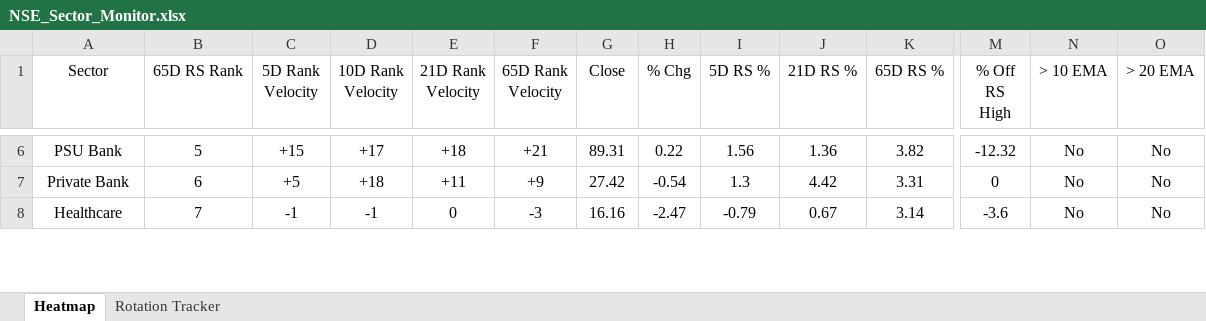
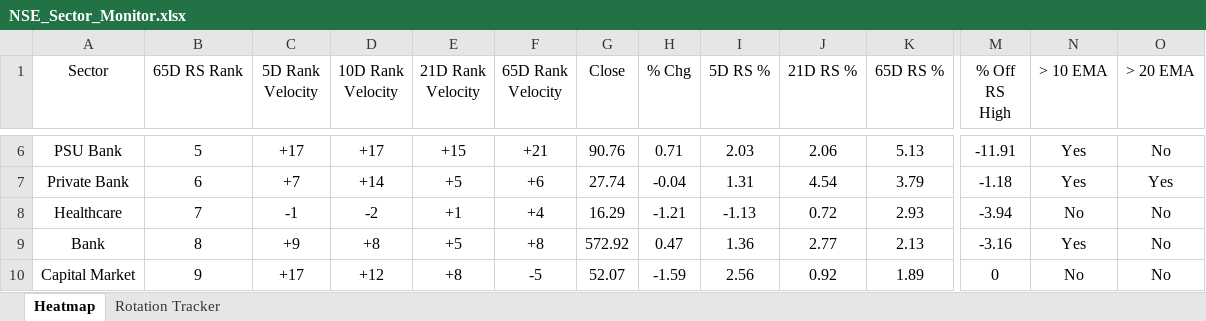
Before and after one commit to chethanshivaraju94-netizen/nse-market-monitor, an Excel workbook: NSE_Sector_Monitor.xlsx, sheet Heatmap, drawn as a sheet; only a part is shown, gaps mark what is left out; values as stored, in another font and other column widths than the file's, no borders; conditional formats not drawn; rows hold the shown columns only; the diff covers the shown part only; the diff names each change by its address in the sheet, - before the commit and + after, or states it on an @@ line.

```diff
--- a/NSE_Sector_Monitor.xlsx (sheet Heatmap)
+++ b/NSE_Sector_Monitor.xlsx (sheet Heatmap)
-C6 (5D Rank Velocity): +15
+C6 (5D Rank Velocity): +17
-E6 (21D Rank Velocity): +18
+E6 (21D Rank Velocity): +15
-G6 (Close): 89.31
+G6 (Close): 90.76
-H6 (% Chg): 0.22
+H6 (% Chg): 0.71
-I6 (5D RS %): 1.56
+I6 (5D RS %): 2.03
-J6 (21D RS %): 1.36
+J6 (21D RS %): 2.06
-K6 (65D RS %): 3.82
+K6 (65D RS %): 5.13
-M6 (% Off RS High): -12.32
+M6 (% Off RS High): -11.91
-N6:N7 (> 10 EMA): No
+N6:N7 (> 10 EMA): Yes
-C7 (5D Rank Velocity): +5
+C7 (5D Rank Velocity): +7
-D7 (10D Rank Velocity): +18
+D7 (10D Rank Velocity): +14
-E7 (21D Rank Velocity): +11
+E7 (21D Rank Velocity): +5
-F7 (65D Rank Velocity): +9
+F7 (65D Rank Velocity): +6
-G7 (Close): 27.42
+G7 (Close): 27.74
-H7 (% Chg): -0.54
+H7 (% Chg): -0.04
-I7 (5D RS %): 1.3
+I7 (5D RS %): 1.31
-J7 (21D RS %): 4.42
+J7 (21D RS %): 4.54
-K7 (65D RS %): 3.31
+K7 (65D RS %): 3.79
-M7 (% Off RS High): 0
+M7 (% Off RS High): -1.18
-O7 (> 20 EMA): No
+O7 (> 20 EMA): Yes
-D8 (10D Rank Velocity): -1
+D8 (10D Rank Velocity): -2
-E8 (21D Rank Velocity): 0
+E8 (21D Rank Velocity): +1
-F8 (65D Rank Velocity): -3
+F8 (65D Rank Velocity): +4
-G8 (Close): 16.16
+G8 (Close): 16.29
-H8 (% Chg): -2.47
+H8 (% Chg): -1.21
-I8 (5D RS %): -0.79
+I8 (5D RS %): -1.13
-J8 (21D RS %): 0.67
+J8 (21D RS %): 0.72
-K8 (65D RS %): 3.14
+K8 (65D RS %): 2.93
-M8 (% Off RS High): -3.6
+M8 (% Off RS High): -3.94
+row 9: Bank | 8 | +9 | +8 | +5 | +8 | 572.92 | 0.47 | 1.36 | 2.77 | 2.13 | -3.16 | Yes | No
+row 10: Capital Market | 9 | +17 | +12 | +8 | -5 | 52.07 | -1.59 | 2.56 | 0.92 | 1.89 | 0 | No | No
```
Also changed, not shown: 12 added rows, 14 removed rows and 100 edited cells elsewhere in this sheet, sheet Rotation Tracker, NSE_Market_Monitor.xlsx.
